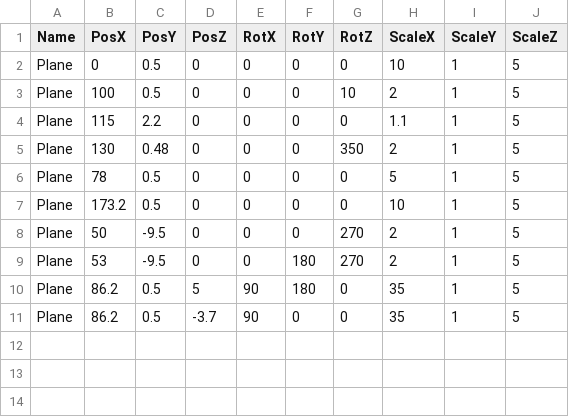
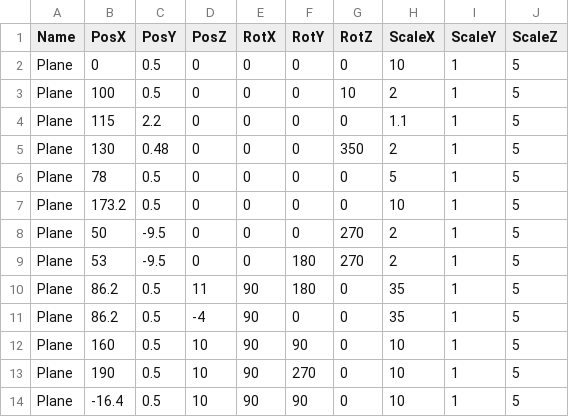
Before and after one commit to lovecap7/Summer2_ChangeCollidable, a CSV file: project/Summer2/Data/CSV/StageCollisionTransformData.csv, drawn as a sheet.

```diff
--- a/project/Summer2/Data/CSV/StageCollisionTransformData.csv
+++ b/project/Summer2/Data/CSV/StageCollisionTransformData.csv
@@ -9,3 +9,6 @@ Plane,50,-9.5,0,0,0,270,2,1,5
 Plane,53,-9.5,0,0,180,270,2,1,5
-Plane,86.2,0.5,5,90,180,0,35,1,5
-Plane,86.2,0.5,-3.7,90,0,0,35,1,5
+Plane,86.2,0.5,11,90,180,0,35,1,5
+Plane,86.2,0.5,-4,90,0,0,35,1,5
+Plane,160,0.5,10,90,90,0,10,1,5
+Plane,190,0.5,10,90,270,0,10,1,5
+Plane,-16.4,0.5,10,90,90,0,10,1,5
```
Also changed, not shown: project/Summer2/Data/CSV/CharacterTransformData.csv, 1 other file.
